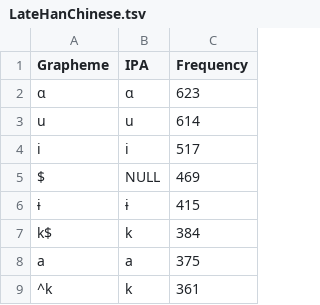
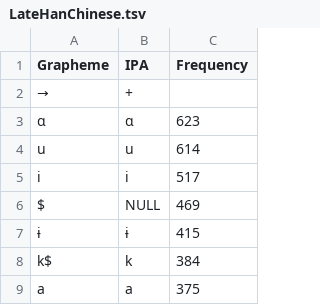
Before and after one commit to yinyunxue/schuesslerhanchinese, a TSV file: etc/orthography/LateHanChinese.tsv, drawn as a sheet; only a part is shown; the shorter side is filled out with more unchanged rows.

```diff
--- a/etc/orthography/LateHanChinese.tsv
+++ b/etc/orthography/LateHanChinese.tsv
@@ -1,2 +1,3 @@
 Grapheme	IPA	Frequency
+→	+	
 ɑ	ɑ	623
```
Also changed, not shown: etc/orthography/MiddleChinese.tsv, etc/orthography/OldChinese.tsv.
